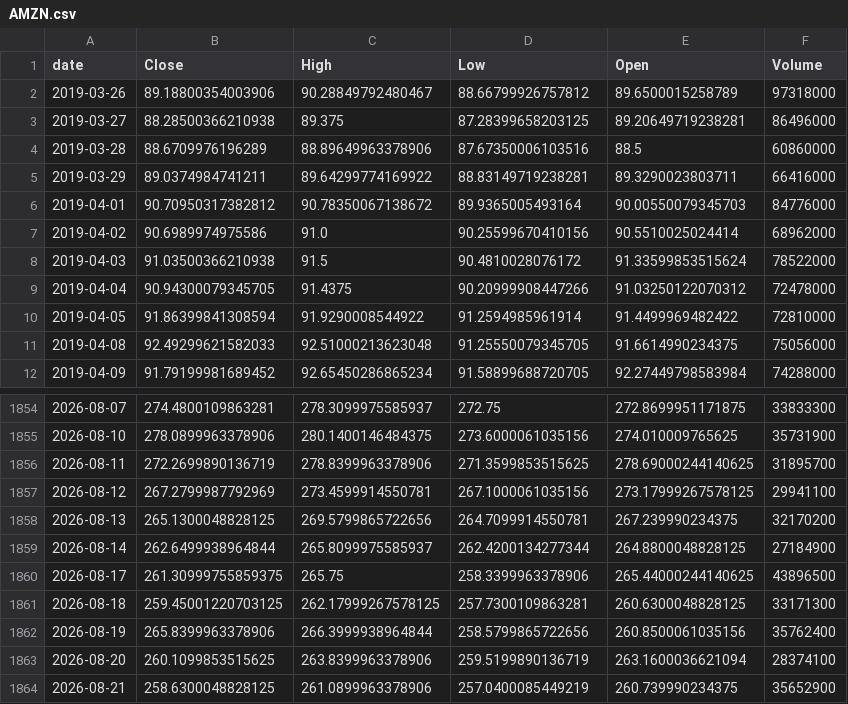
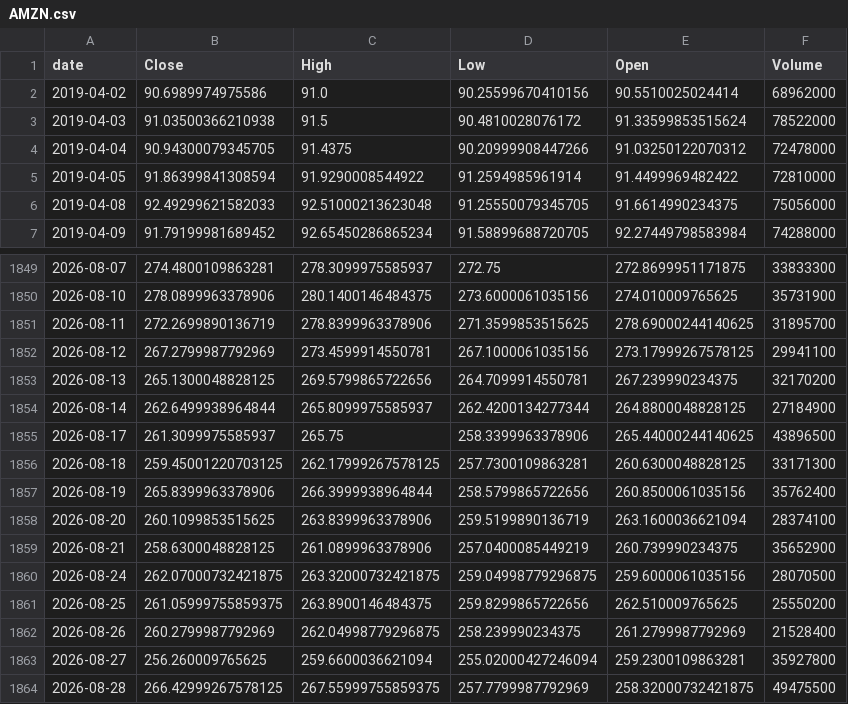
Before and after one commit to TimurKambarov/MSFT_Forecaster, a CSV file: dashboard/data/raw/AMZN.csv, drawn as a sheet; only a part is shown, gaps mark what is left out.

```diff
--- a/dashboard/data/raw/AMZN.csv
+++ b/dashboard/data/raw/AMZN.csv
@@ -1,7 +1,2 @@
 date,Close,High,Low,Open,Volume
-2019-03-26,89.18800354003906,90.28849792480467,88.66799926757812,89.6500015258789,97318000
-2019-03-27,88.28500366210938,89.375,87.28399658203125,89.20649719238281,86496000
-2019-03-28,88.6709976196289,88.89649963378906,87.67350006103516,88.5,60860000
-2019-03-29,89.0374984741211,89.64299774169922,88.83149719238281,89.3290023803711,66416000
-2019-04-01,90.70950317382812,90.78350067138672,89.9365005493164,90.00550079345703,84776000
 2019-04-02,90.6989974975586,91.0,90.25599670410156,90.5510025024414,68962000
@@ -1859,3 +1854,3 @@ date,Close,High,Low,Open,Volume
 2026-08-14,262.6499938964844,265.8099975585937,262.4200134277344,264.8800048828125,27184900
-2026-08-17,261.30999755859375,265.75,258.3399963378906,265.44000244140625,43896500
+2026-08-17,261.3099975585937,265.75,258.3399963378906,265.44000244140625,43896500
 2026-08-18,259.45001220703125,262.17999267578125,257.7300109863281,260.6300048828125,33171300
@@ -1864 +1859,6 @@ date,Close,High,Low,Open,Volume
 2026-08-21,258.6300048828125,261.0899963378906,257.0400085449219,260.739990234375,35652900
+2026-08-24,262.07000732421875,263.32000732421875,259.04998779296875,259.6000061035156,28070500
+2026-08-25,261.05999755859375,263.8900146484375,259.8299865722656,262.510009765625,25550200
+2026-08-26,260.2799987792969,262.04998779296875,258.239990234375,261.2799987792969,21528400
+2026-08-27,256.260009765625,259.6600036621094,255.02000427246094,259.2300109863281,35927800
+2026-08-28,266.42999267578125,267.55999755859375,257.7799987792969,258.32000732421875,49475500
```
Also changed, not shown: dashboard/data/raw/AMD.csv, dashboard/data/raw/ASML.csv, 6 other files.
